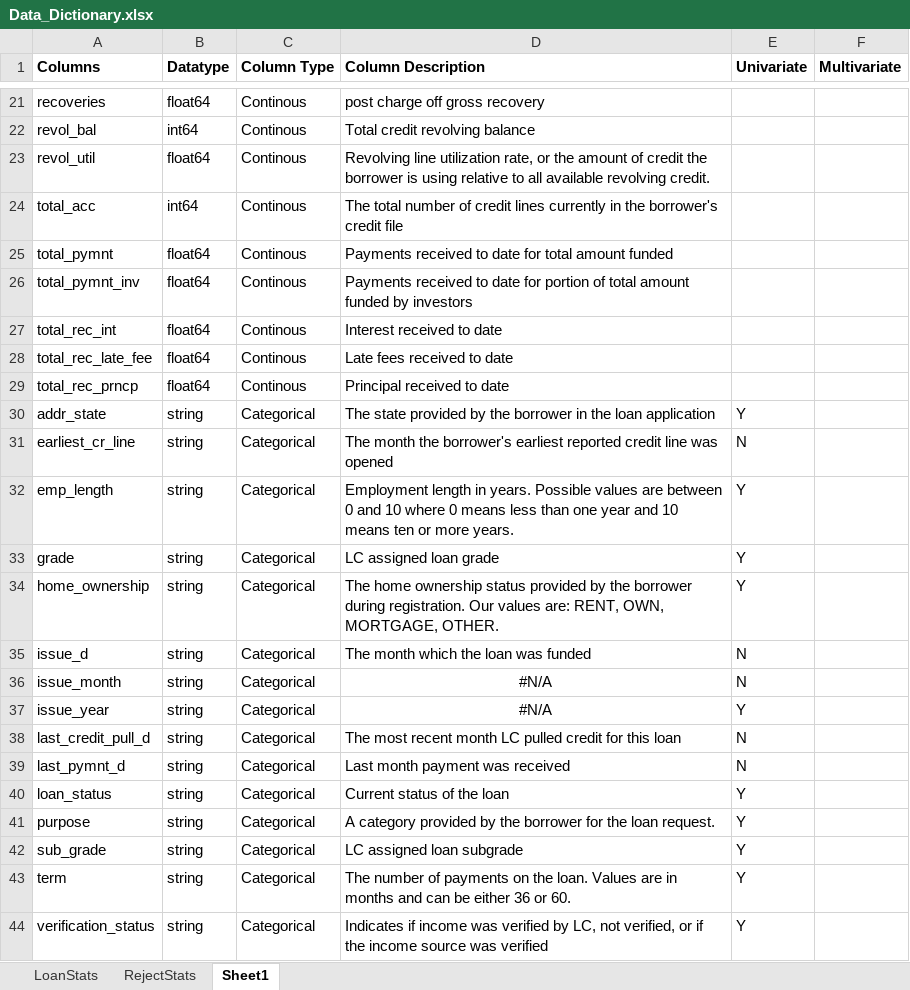
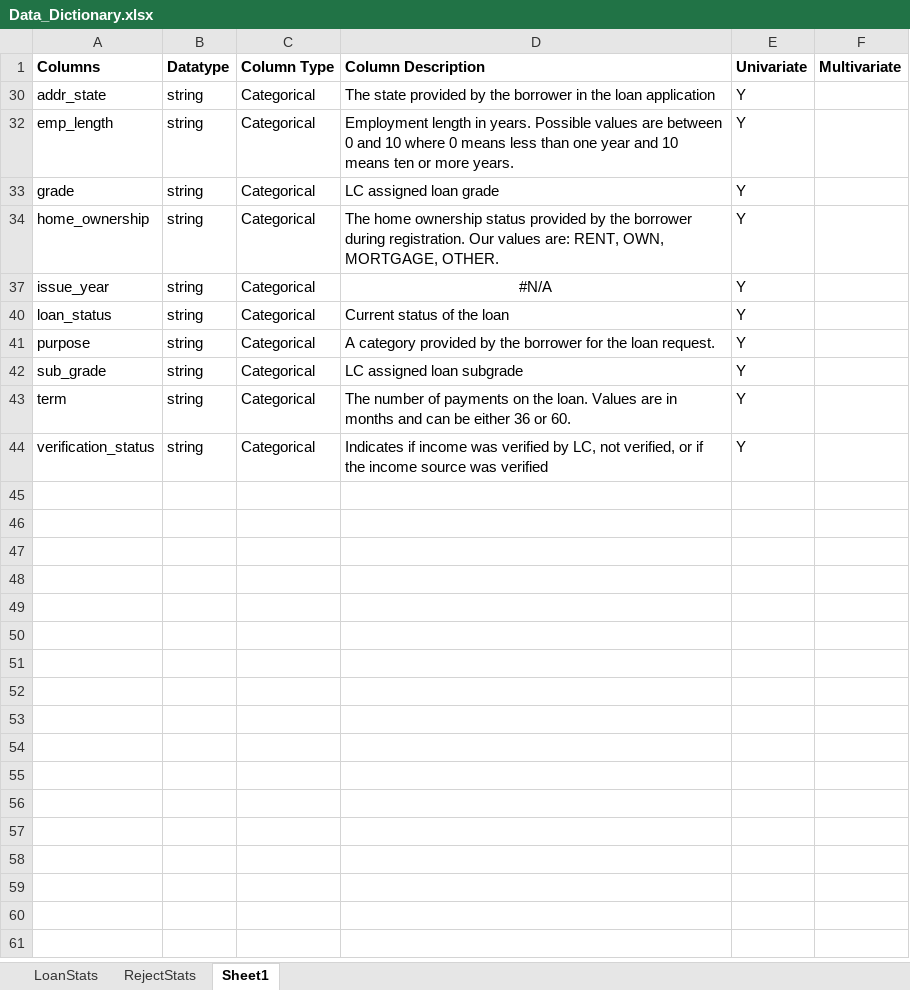
Before and after one commit to prabhatm0307/ai-ml, an Excel workbook: 2. Stats Essentials/5.Lending Club Case Study/Data_Dictionary.xlsx, sheet Sheet1, drawn as a sheet; only a part is shown, gaps mark what is left out; values as stored, in another font and other column widths than the file's, no borders; the diff covers the shown part only; the diff names each change by its address in the sheet, - before the commit and + after, or states it on an @@ line.

```diff
--- a/2. Stats Essentials/5.Lending Club Case Study/Data_Dictionary.xlsx (sheet Sheet1)
+++ b/2. Stats Essentials/5.Lending Club Case Study/Data_Dictionary.xlsx (sheet Sheet1)
@@ row 21 hidden: recoveries | float64 | Continous | post charge off gross recovery @@
@@ row 22 hidden: revol_bal | int64 | Continous | Total credit revolving balance @@
@@ row 23 hidden: revol_util | float64 | Continous | Revolving line utilization rate, or the amount of credit the borrower is using relative to all available revolving credit. @@
@@ row 24 hidden: total_acc | int64 | Continous | The total number of credit lines currently in the borrower's credit file @@
@@ row 25 hidden: total_pymnt | float64 | Continous | Payments received to date for total amount funded @@
@@ row 26 hidden: total_pymnt_inv | float64 | Continous | Payments received to date for portion of total amount funded by investors @@
@@ row 27 hidden: total_rec_int | float64 | Continous | Interest received to date @@
@@ row 28 hidden: total_rec_late_fee | float64 | Continous | Late fees received to date @@
@@ row 29 hidden: total_rec_prncp | float64 | Continous | Principal received to date @@
@@ row 31 hidden: earliest_cr_line | string | Categorical | The month the borrower's earliest reported credit line was opened | N @@
@@ row 35 hidden: issue_d | string | Categorical | The month which the loan was funded | N @@
@@ row 36 hidden: issue_month | string | Categorical | #N/A | N @@
@@ row 38 hidden: last_credit_pull_d | string | Categorical | The most recent month LC pulled credit for this loan | N @@
@@ row 39 hidden: last_pymnt_d | string | Categorical | Last month payment was received | N @@
```
Also changed, not shown: 19 hidden or unhidden rows elsewhere in this sheet, ML Curriculum .xlsx, 11 other files.
